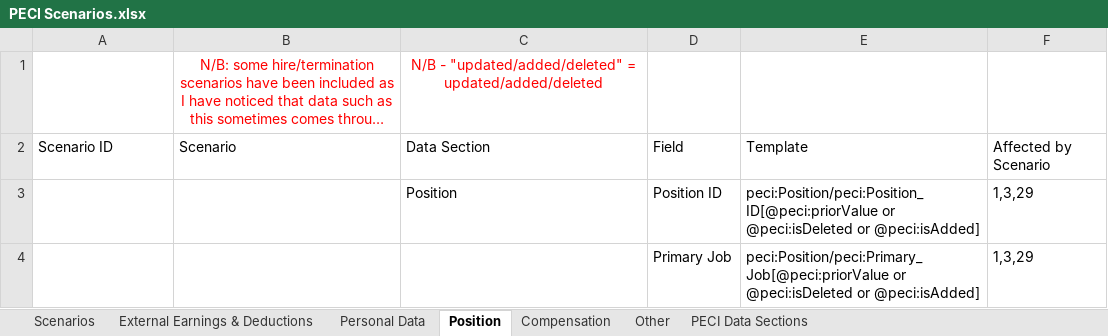
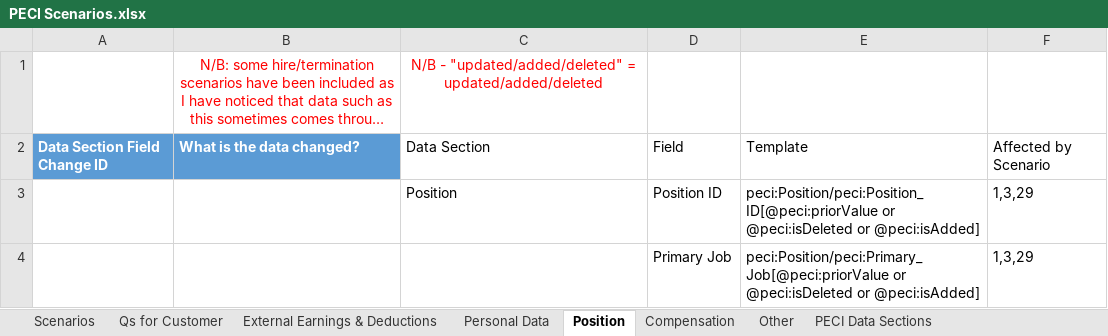
Before and after one commit to mdunwoody859/PECI-Survial-Kit, an Excel workbook: PECI Scenarios.xlsx, sheet Position, drawn as a sheet; only a part is shown; long unchanged cells end in …; values as stored, in another font and other column widths than the file's, no borders; table styles not drawn; the diff names each change by its address in the sheet, - before the commit and + after, or states it on an @@ line.

Commit message:
Update PECI Scenarios.xlsx

```diff
--- a/PECI Scenarios.xlsx (sheet Position)
+++ b/PECI Scenarios.xlsx (sheet Position)
+sheet tab: Qs for Customer
-A2: Scenario ID
+A2: Data Section Field Change ID
@@ A2:B2 fill: none → #5B9BD5, bold: off → on, text colour: black → #FFFFFF @@
-B2: Scenario
+B2: What is the data changed?
```
Also changed, not shown: sheet External Earnings & Deductions, sheet Personal Data, sheet Scenarios.
